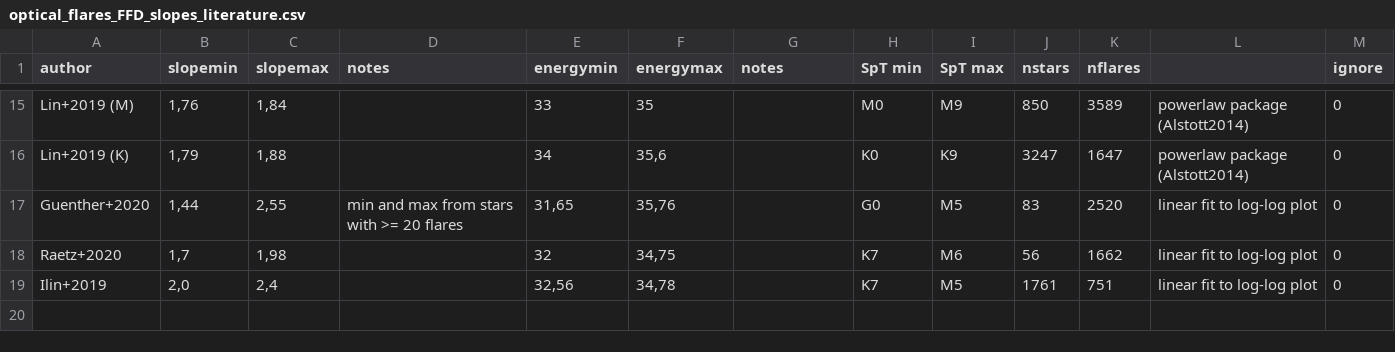
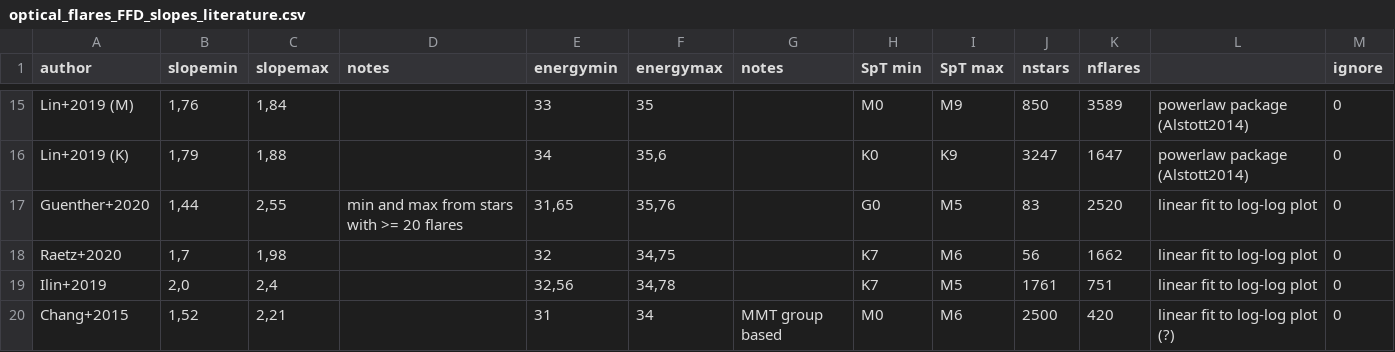
Before and after one commit to ekaterinailin/flares-in-clusters-ii-draft, a CSV file: optical_flares_FFD_slopes_literature.csv, drawn as a sheet; only a part is shown, gaps mark what is left out; the diff names each change by its address in the sheet, - before the commit and + after, or states it on an @@ line.

```diff
--- a/optical_flares_FFD_slopes_literature.csv
+++ b/optical_flares_FFD_slopes_literature.csv
+row 20: Chang+2015 | 1,52 | 2,21 |  | 31 | 34 | MMT group based | M0 | M6 | 2500 | 420 | linear fit to log-log plot (?) | 0
```
Also changed, not shown: 5 other files.
